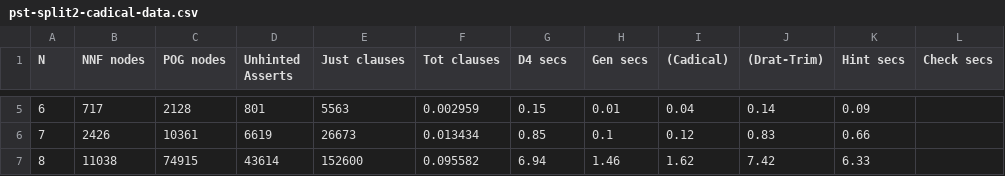
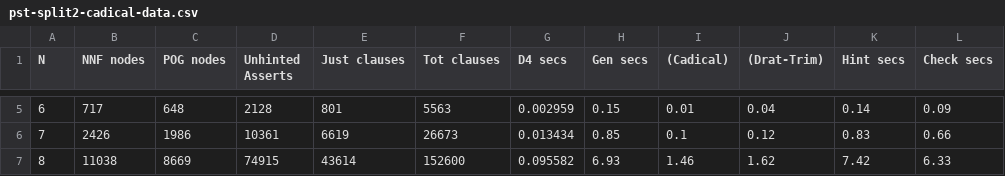
Before and after one commit to avigad/model-counting, a CSV file: crat/prototype/pigeon-d4-split2-cadical/pst-split2-cadical-data.csv, drawn as a sheet; only a part is shown, gaps mark what is left out; the diff covers the shown part only.

```diff
--- a/crat/prototype/pigeon-d4-split2-cadical/pst-split2-cadical-data.csv
+++ b/crat/prototype/pigeon-d4-split2-cadical/pst-split2-cadical-data.csv
@@ -5,3 +5,3 @@ N,NNF nodes,POG nodes,Unhinted Asserts,Just clauses,Tot clauses,D4 secs,Gen secs
-6,717,2128,801,5563,0.002959,0.15,0.01,0.04,0.14,0.09
-7,2426,10361,6619,26673,0.013434,0.85,0.1,0.12,0.83,0.66
-8,11038,74915,43614,152600,0.095582,6.94,1.46,1.62,7.42,6.33
+6,717,648,2128,801,5563,0.002959,0.15,0.01,0.04,0.14,0.09
+7,2426,1986,10361,6619,26673,0.013434,0.85,0.1,0.12,0.83,0.66
+8,11038,8669,74915,43614,152600,0.095582,6.93,1.46,1.62,7.42,6.33
```
Also changed, not shown: 79 edited cells elsewhere in this file, 21 other files.
